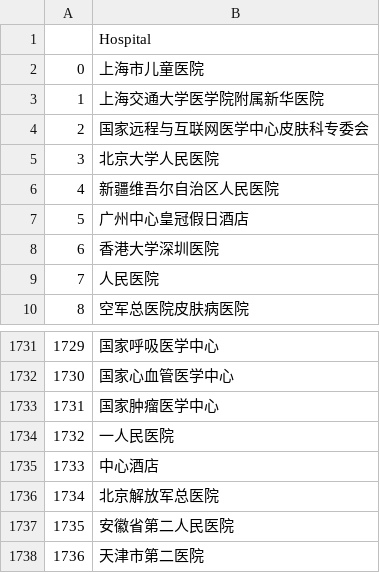
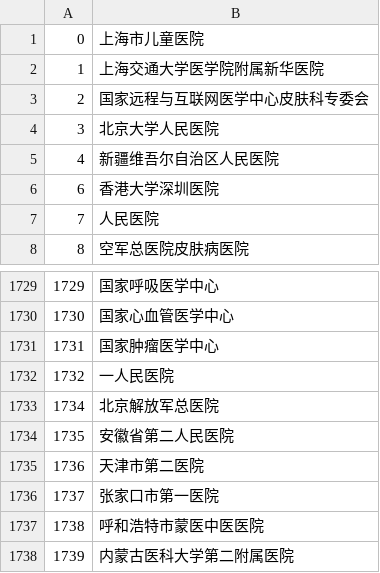
Before and after one commit to marswen/kg, a CSV file: hospital.csv, drawn as a sheet; only a part is shown, gaps mark what is left out; the shorter side is filled out with more unchanged rows.

```diff
--- a/hospital.csv
+++ b/hospital.csv
@@ -1,2 +1 @@
-,Hospital
 0,上海市儿童医院
@@ -6,3 +5,2 @@
 4,新疆维吾尔自治区人民医院
-5,广州中心皇冠假日酒店
 6,香港大学深圳医院
@@ -1734,3 +1732,2 @@
 1732,一人民医院
-1733,中心酒店
 1734,北京解放军总医院
```
Also changed, not shown: hp_rel.csv, person.csv.
